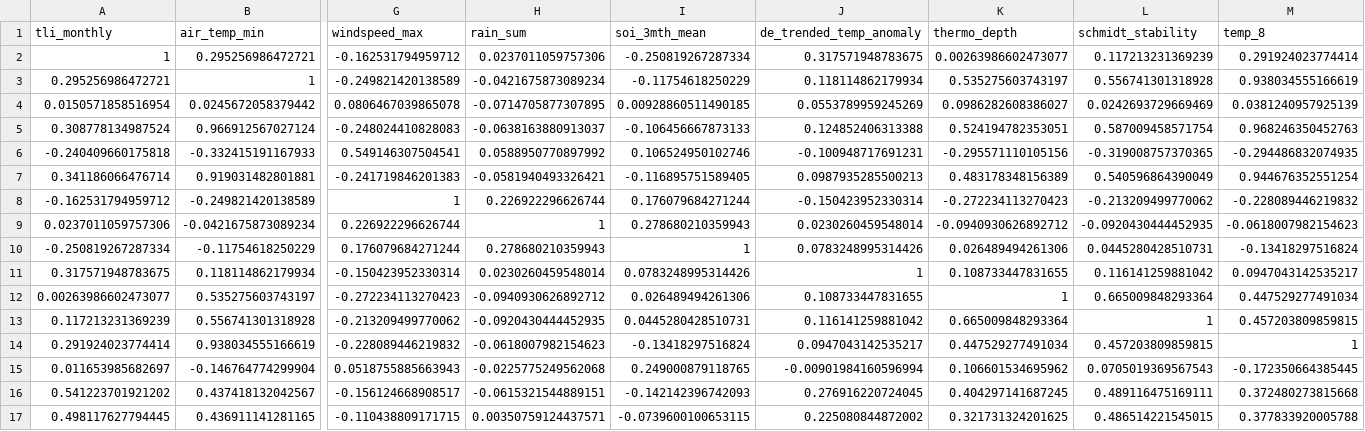
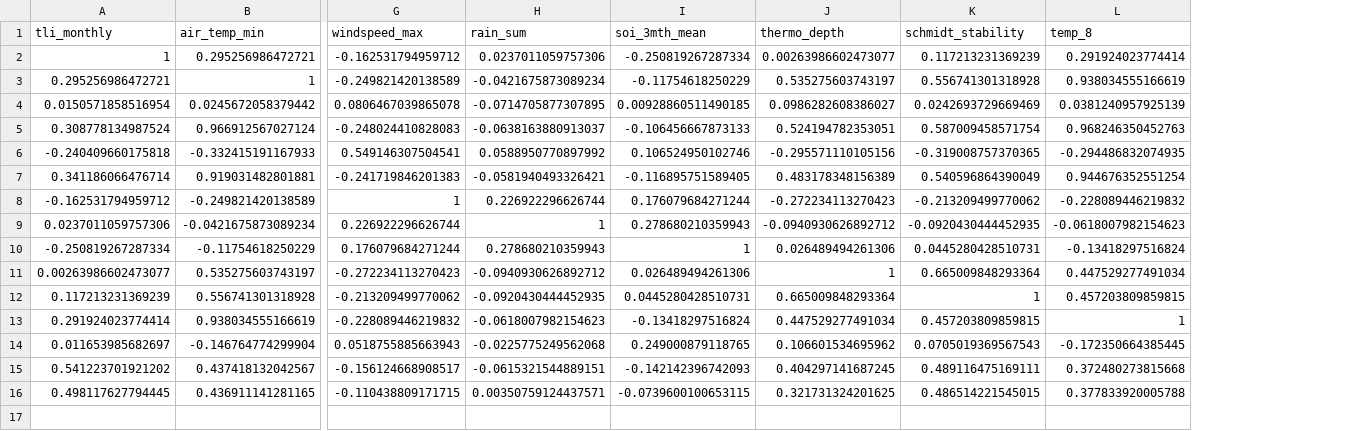
Before and after one commit to wwoelmer/BayOfPlenty, a CSV file: data/processed_data/90s_data/correlation_matrix_Rotoehu_2010s.csv, drawn as a sheet; only a part is shown, gaps mark what is left out; rows hold the shown columns only; the diff names each change by its address in the sheet, - before the commit and + after, or states it on an @@ line.

```diff
--- a/data/processed_data/90s_data/correlation_matrix_Rotoehu_2010s.csv
+++ b/data/processed_data/90s_data/correlation_matrix_Rotoehu_2010s.csv
-column J (de_trended_temp_anomaly), rows 2-10: 0.317571948783675 | 0.118114862179934 | 0.0553789959245269 | 0.124852406313388 | -0.100948717691231 | 0.0987935285500213 | -0.150423952330314 | 0.0230260459548014 | 0.0783248995314426; rows 12-17: 0.108733447831655 | 0.116141259881042 | 0.0947043142535217 | -0.00901984160596994 | 0.276916220724045 | 0.225080844872002
-row 11: 0.317571948783675 | 0.118114862179934 | -0.150423952330314 | 0.0230260459548014 | 0.0783248995314426 | 1 | 0.108733447831655 | 0.116141259881042 | 0.0947043142535217
```
Also changed, not shown: data/processed_data/90s_data/correlation_matrix_Rotoehu_2000s.csv, data/processed_data/90s_data/correlation_matrix_Rotoehu_90s.csv, 2 other files.
